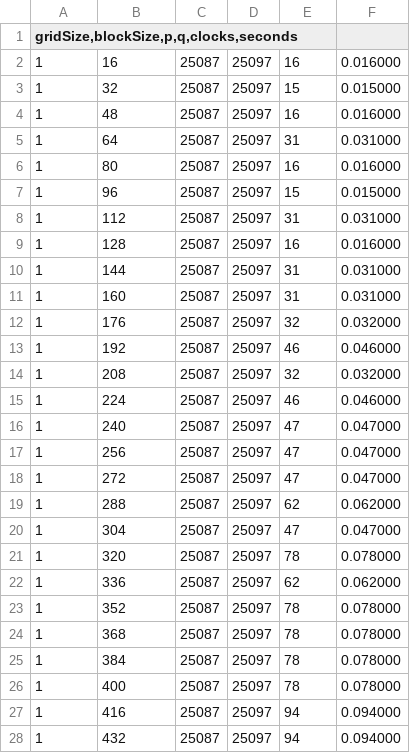
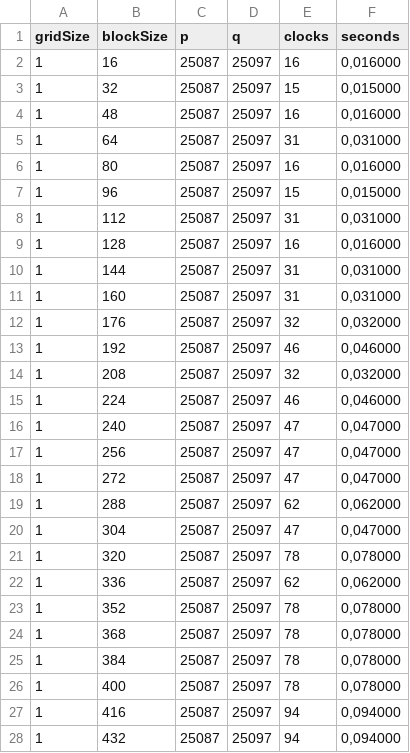
Before and after one commit to JochenSchwander/ALR, a CSV file: statistic/xmg-n2.csv, drawn as a sheet; only a part is shown; the diff covers the shown part only; the diff names each change by its address in the sheet, - before the commit and + after, or states it on an @@ line.

```diff
--- a/statistic/xmg-n2.csv
+++ b/statistic/xmg-n2.csv
-A1: gridSize,blockSize,p,q,clocks,seconds
+A1: gridSize
-B1: (empty)
+B1: blockSize
-C1: (empty)
+C1: p
-D1: (empty)
+D1: q
-E1: (empty)
+E1: clocks
-F1: (empty)
+F1: seconds
-F2 (seconds): 0.016000
+F2 (seconds): 0,016000
-F3 (seconds): 0.015000
+F3 (seconds): 0,015000
-F4 (seconds): 0.016000
+F4 (seconds): 0,016000
-F5 (seconds): 0.031000
+F5 (seconds): 0,031000
-F6 (seconds): 0.016000
+F6 (seconds): 0,016000
-F7 (seconds): 0.015000
+F7 (seconds): 0,015000
-F8 (seconds): 0.031000
+F8 (seconds): 0,031000
-F9 (seconds): 0.016000
+F9 (seconds): 0,016000
-F10:F11 (seconds): 0.031000
+F10:F11 (seconds): 0,031000
-F12 (seconds): 0.032000
+F12 (seconds): 0,032000
-F13 (seconds): 0.046000
+F13 (seconds): 0,046000
-F14 (seconds): 0.032000
+F14 (seconds): 0,032000
-F15 (seconds): 0.046000
+F15 (seconds): 0,046000
-F16:F18 (seconds): 0.047000
+F16:F18 (seconds): 0,047000
-F19 (seconds): 0.062000
+F19 (seconds): 0,062000
-F20 (seconds): 0.047000
+F20 (seconds): 0,047000
-F21 (seconds): 0.078000
+F21 (seconds): 0,078000
-F22 (seconds): 0.062000
+F22 (seconds): 0,062000
-F23:F26 (seconds): 0.078000
+F23:F26 (seconds): 0,078000
-F27:F28 (seconds): 0.094000
+F27:F28 (seconds): 0,094000
```
Also changed, not shown: 151 edited cells elsewhere in this file, statistic/xmg-n1.csv, 4 other files.
